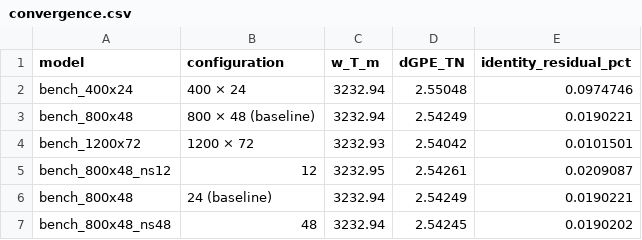
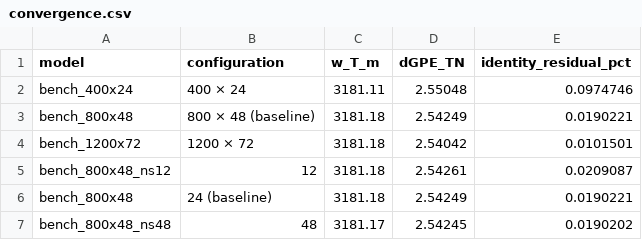
Before and after one commit to dansand/trench_pull_ferrite, a CSV file: tables/convergence.csv, drawn as a sheet.

```diff
--- a/tables/convergence.csv
+++ b/tables/convergence.csv
@@ -1,7 +1,7 @@
 model,configuration,w_T_m,dGPE_TN,identity_residual_pct
-bench_400x24,400 × 24,3232.94,2.55048,0.0974746
-bench_800x48,800 × 48 (baseline),3232.94,2.54249,0.0190221
-bench_1200x72,1200 × 72,3232.93,2.54042,0.0101501
-bench_800x48_ns12,12,3232.95,2.54261,0.0209087
-bench_800x48,24 (baseline),3232.94,2.54249,0.0190221
-bench_800x48_ns48,48,3232.94,2.54245,0.0190202
+bench_400x24,400 × 24,3181.11,2.55048,0.0974746
+bench_800x48,800 × 48 (baseline),3181.18,2.54249,0.0190221
+bench_1200x72,1200 × 72,3181.18,2.54042,0.0101501
+bench_800x48_ns12,12,3181.18,2.54261,0.0209087
+bench_800x48,24 (baseline),3181.18,2.54249,0.0190221
+bench_800x48_ns48,48,3181.17,2.54245,0.0190202
```
Also changed, not shown: tables/gpe_correlation.csv, tables/model_summary.csv, 41 other files.
